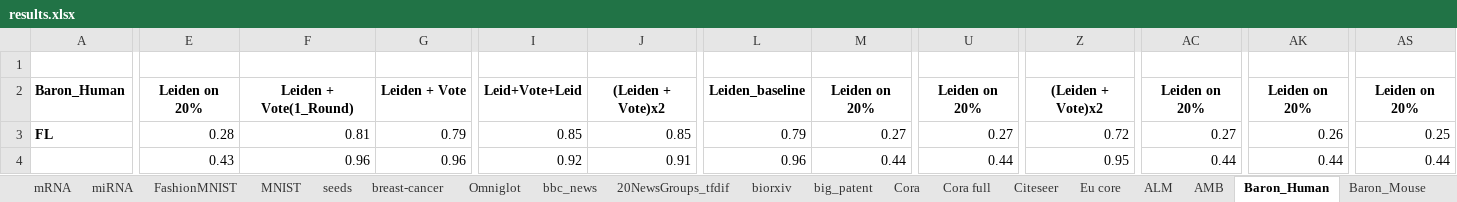
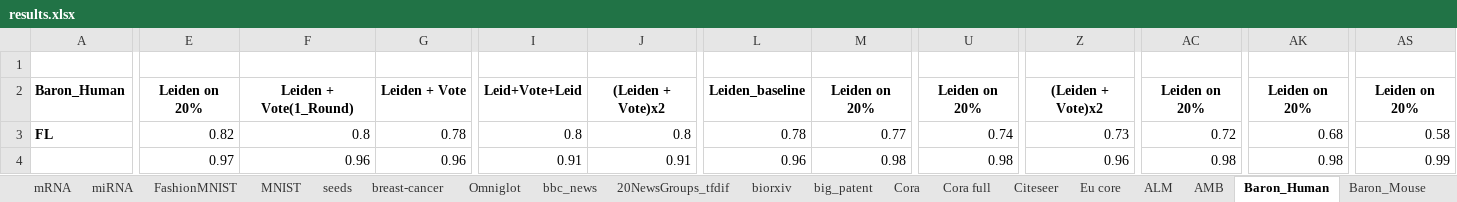
Before and after one commit to csmukherjee/MCPC_Clustering, an Excel workbook: Codes/New_Cleaned/results.xlsx, sheet Baron_Human, drawn as a sheet; only a part is shown, gaps mark what is left out; values as stored, in another font and other column widths than the file's, no borders; the diff covers the shown part only; the diff names each change by its address in the sheet, - before the commit and + after, or states it on an @@ line.

```diff
--- a/Codes/New_Cleaned/results.xlsx (sheet Baron_Human)
+++ b/Codes/New_Cleaned/results.xlsx (sheet Baron_Human)
-E3: 0.28
+E3: 0.82
-F3: 0.81
+F3: 0.8
-G3: 0.79
+G3: 0.78
-I3: 0.85
+I3: 0.8
-J3: 0.85
+J3: 0.8
-L3: 0.79
+L3: 0.78
-M3: 0.27
+M3: 0.77
-U3: 0.27
+U3: 0.74
-Z3: 0.72
+Z3: 0.73
-AC3: 0.27
+AC3: 0.72
-AK3: 0.26
+AK3: 0.68
-AS3: 0.25
+AS3: 0.58
-E4: 0.43
+E4: 0.97
-I4: 0.92
+I4: 0.91
-M4: 0.44
+M4: 0.98
-U4: 0.44
+U4: 0.98
-Z4: 0.95
+Z4: 0.96
-AC4: 0.44
+AC4: 0.98
-AK4: 0.44
+AK4: 0.98
-AS4: 0.44
+AS4: 0.99
```
Also changed, not shown: 12 added rows, 12 removed rows and 111 edited cells elsewhere in this sheet, sheet results, sheet Zhengmix8eq, sheet bbc_news, sheet Omniglot, sheet big_patent, sheet Tcell-medicine, 21 more sheets, 2 other files.
